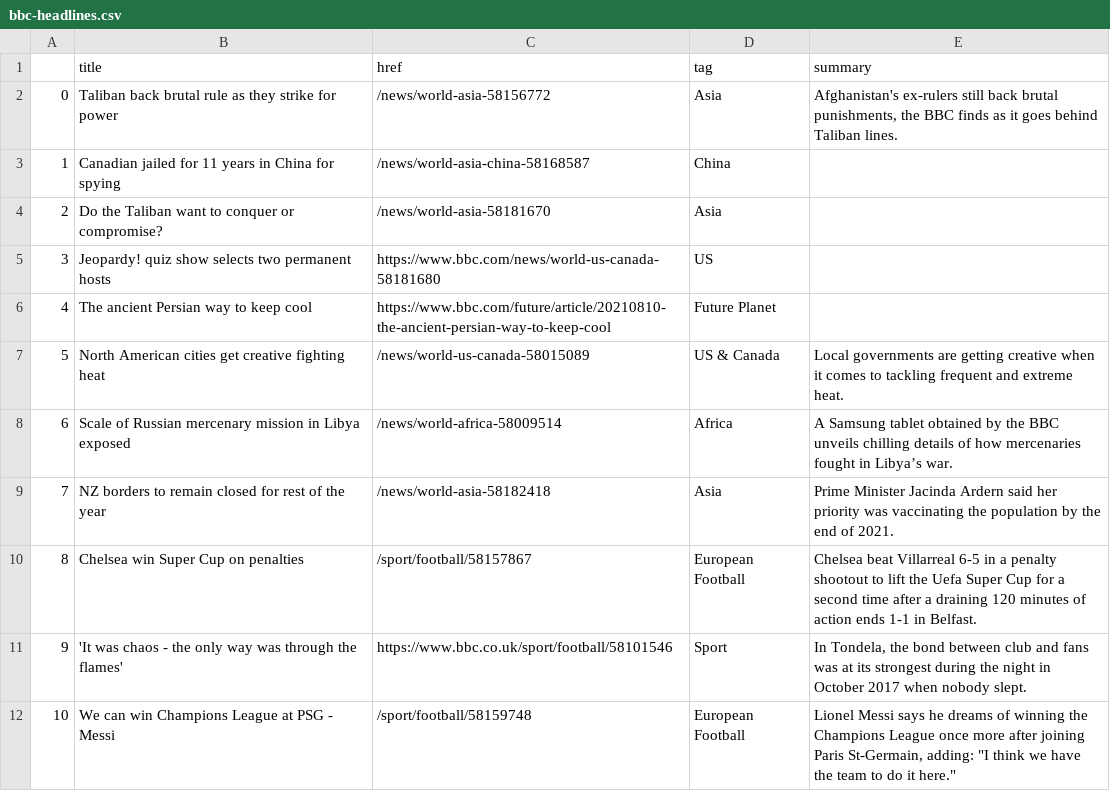
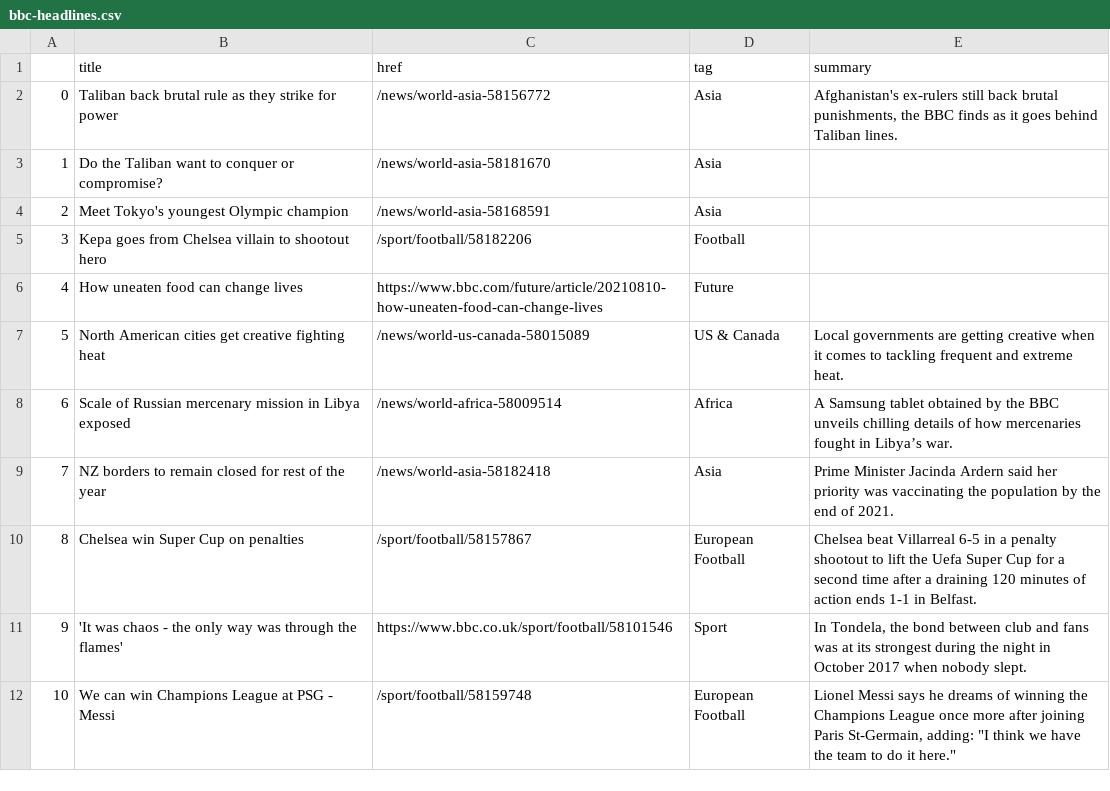
Before and after one commit to anth3lia/automatic-scraper, a CSV file: bbc-headlines.csv, drawn as a sheet; only a part is shown; the diff covers the shown part only.

```diff
--- a/bbc-headlines.csv
+++ b/bbc-headlines.csv
@@ -2,6 +2,6 @@
 0,Taliban back brutal rule as they strike for power,/news/world-asia-58156772,Asia,"Afghanistan's ex-rulers still back brutal punishments, the BBC finds as it goes behind Taliban lines."
-1,Canadian jailed for 11 years in China for spying,/news/world-asia-china-58168587,China,
-2,Do the Taliban want to conquer or compromise?,/news/world-asia-58181670,Asia,
-3,Jeopardy! quiz show selects two permanent hosts,https://www.bbc.com/news/world-us-canada-58181680,US,
-4,The ancient Persian way to keep cool,https://www.bbc.com/future/article/20210810-the-ancient-persian-way-to-keep-cool,Future Planet,
+1,Do the Taliban want to conquer or compromise?,/news/world-asia-58181670,Asia,
+2,Meet Tokyo's youngest Olympic champion,/news/world-asia-58168591,Asia,
+3,Kepa goes from Chelsea villain to shootout hero,/sport/football/58182206,Football,
+4,How uneaten food can change lives,https://www.bbc.com/future/article/20210810-how-uneaten-food-can-change-lives,Future,
 5,North American cities get creative fighting heat,/news/world-us-canada-58015089,US & Canada,Local governments are getting creative when it comes to tackling frequent and extreme heat.
```
Also changed, not shown: 24 edited cells elsewhere in this file.
